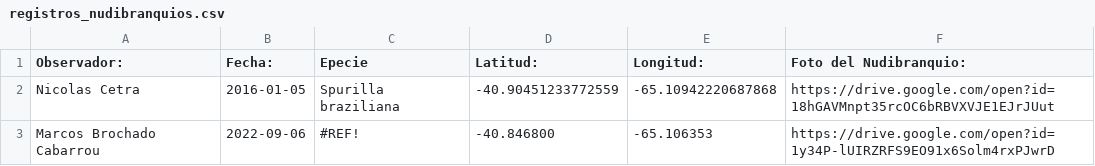
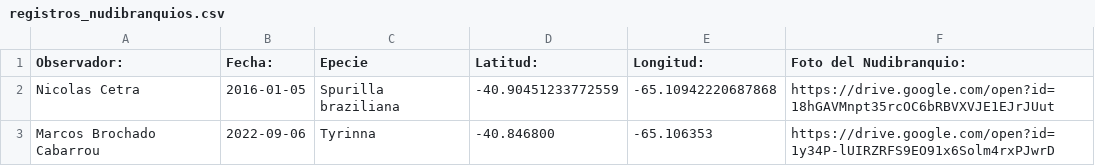
Before and after one commit to NudiArg/MapaNudiArg, a CSV file: registros_nudibranquios.csv, drawn as a sheet.

Commit message:
Actualización automática desde Google Sheets

```diff
--- a/registros_nudibranquios.csv
+++ b/registros_nudibranquios.csv
@@ -2,2 +2,2 @@ Observador:,  Fecha:,Epecie,Latitud:,Longitud:,Foto del Nudibranquio:
 Nicolas Cetra,2016-01-05,Spurilla braziliana,-40.90451233772559,-65.10942220687868,https://drive.google.com/open?id=18hGAVMnpt35rcOC6bRBVXVJE1EJrJUut
-Marcos Brochado Cabarrou,2022-09-06,#REF!,-40.846800,-65.106353,https://drive.google.com/open?id=1y34P-lUIRZRFS9EO91x6Solm4rxPJwrD
+Marcos Brochado Cabarrou,2022-09-06,Tyrinna,-40.846800,-65.106353,https://drive.google.com/open?id=1y34P-lUIRZRFS9EO91x6Solm4rxPJwrD
```
